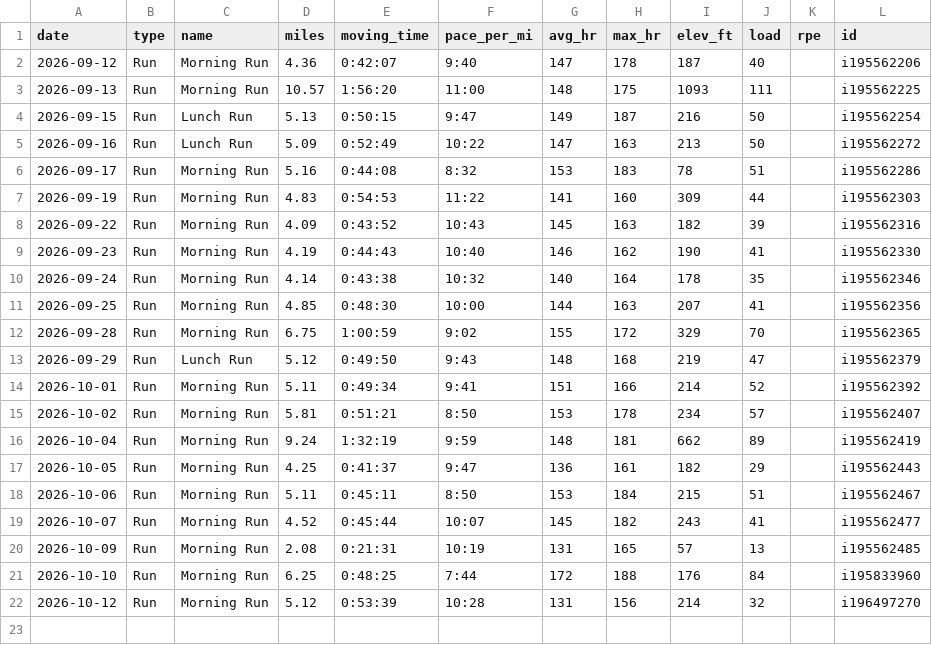
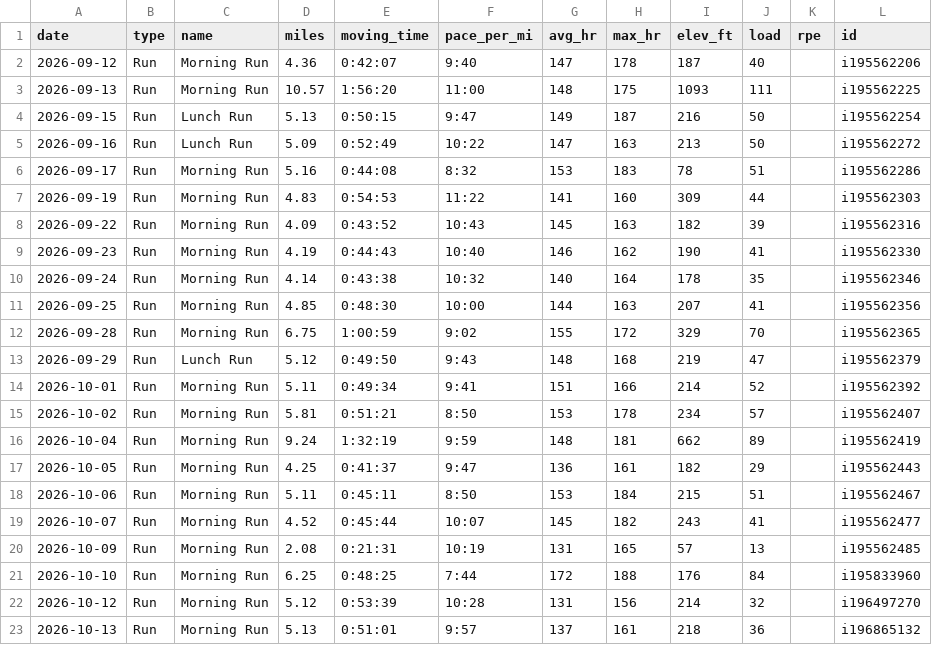
Before and after one commit to DaveEdge1/RunningCoach, a CSV file: log.csv, drawn as a sheet.

```diff
--- a/log.csv
+++ b/log.csv
@@ -22 +22,2 @@ date,type,name,miles,moving_time,pace_per_mi,avg_hr,max_hr,elev_ft,load,rpe,id
 2026-10-12,Run,Morning Run,5.12,0:53:39,10:28,131,156,214,32,,i196497270
+2026-10-13,Run,Morning Run,5.13,0:51:01,9:57,137,161,218,36,,i196865132
```
Also changed, not shown: data/laps.csv, data/runs.csv, 2 other files.
